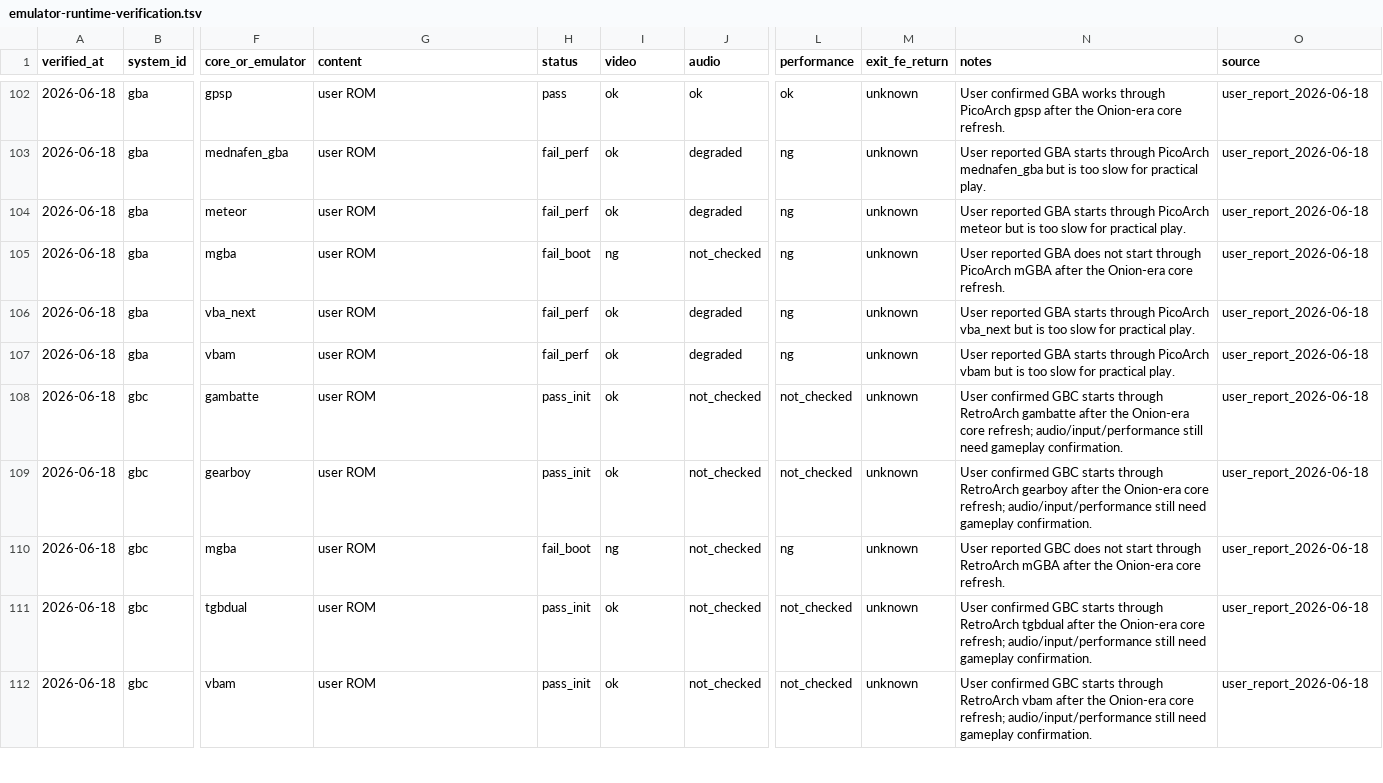
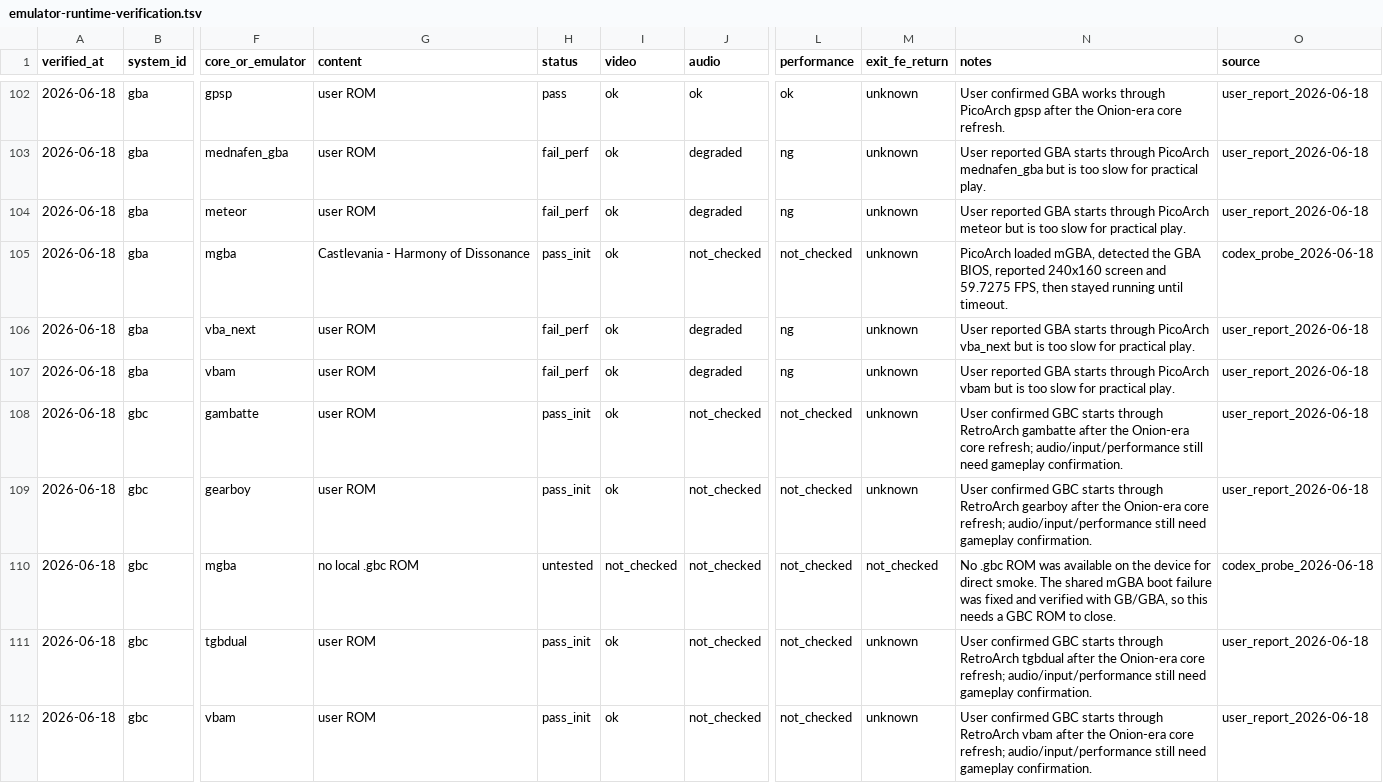
Before and after one commit to game-de-it/plumOS-A30, a TSV file: docs/emulator-runtime-verification.tsv, drawn as a sheet; only a part is shown, gaps mark what is left out; the diff covers the shown part only; the diff names each change by its address in the sheet, - before the commit and + after, or states it on an @@ line.

Commit message:
Fix mGBA libretro boot
Context: mGBA failed to boot through both RetroArch and PicoArch on GB/GBA/GBC after the Onion-era core refresh. Direct RA logs first showed undefined projectName, then anonymousMemoryMap once version.c was restored.

Changed: keep mGBA generated version.c and POSIX memory.c in the libretro CMake source list, and make PicoArch prefer plumOS libraries before stock system libraries when loading cores. Update runtime/FE verification TSVs and triage notes.

Verified: rebuilt mgba with PLUMOS_CORE_FILTER=mgba, confirmed projectName/projectVersion and anonymousMemoryMap are defined, deployed to A30, smoked RA GB/GBA with rc=0, smoked PICO GB/GBA until timeout with mGBA loading and GBA reporting 59.7275 FPS. GBC remains untested because no .gbc ROM exists on the device. git diff --check passed.

```diff
--- a/docs/emulator-runtime-verification.tsv
+++ b/docs/emulator-runtime-verification.tsv
-G105 (content): user ROM
+G105 (content): Castlevania - Harmony of Dissonance
-H105 (status): fail_boot
+H105 (status): pass_init
-I105 (video): ng
+I105 (video): ok
-L105 (performance): ng
+L105 (performance): not_checked
-N105 (notes): User reported GBA does not start through PicoArch mGBA after the Onion-era core refresh.
+N105 (notes): PicoArch loaded mGBA, detected the GBA BIOS, reported 240x160 screen and 59.7275 FPS, then stayed running until timeout.
-O105 (source): user_report_2026-06-18
+O105 (source): codex_probe_2026-06-18
-G110 (content): user ROM
+G110 (content): no local .gbc ROM
-H110 (status): fail_boot
+H110 (status): untested
-I110 (video): ng
+I110 (video): not_checked
-L110 (performance): ng
+L110 (performance): not_checked
-M110 (exit_fe_return): unknown
+M110 (exit_fe_return): not_checked
-N110 (notes): User reported GBC does not start through RetroArch mGBA after the Onion-era core refresh.
+N110 (notes): No .gbc ROM was available on the device for direct smoke. The shared mGBA boot failure was fixed and verified with GB/GBA, so this needs a GBC ROM to close.
-O110 (source): user_report_2026-06-18
+O110 (source): codex_probe_2026-06-18
```
Also changed, not shown: 25 edited cells elsewhere in this file, docs/emulator-fe-libretro-targets.tsv, 3 other files.
